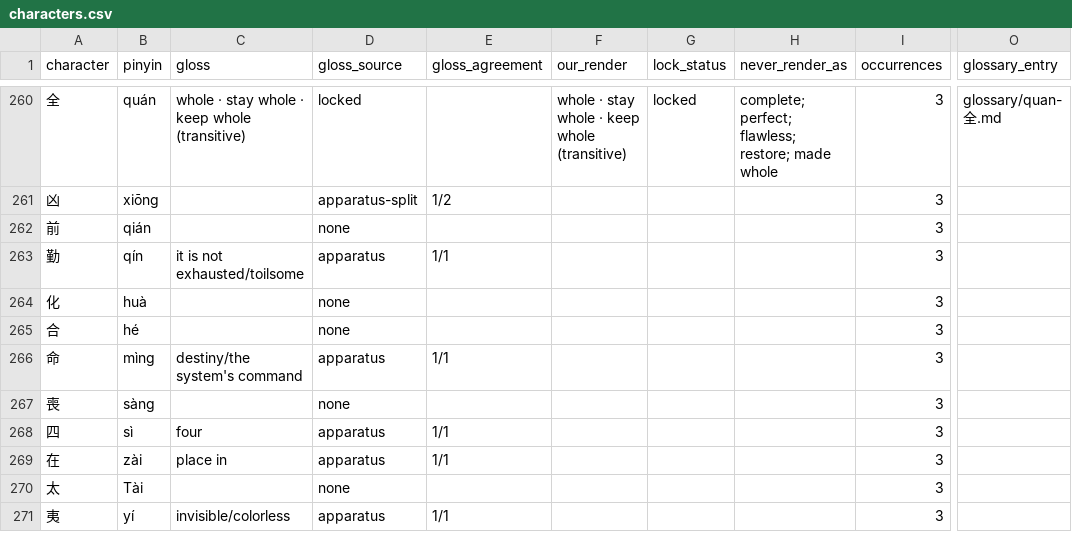
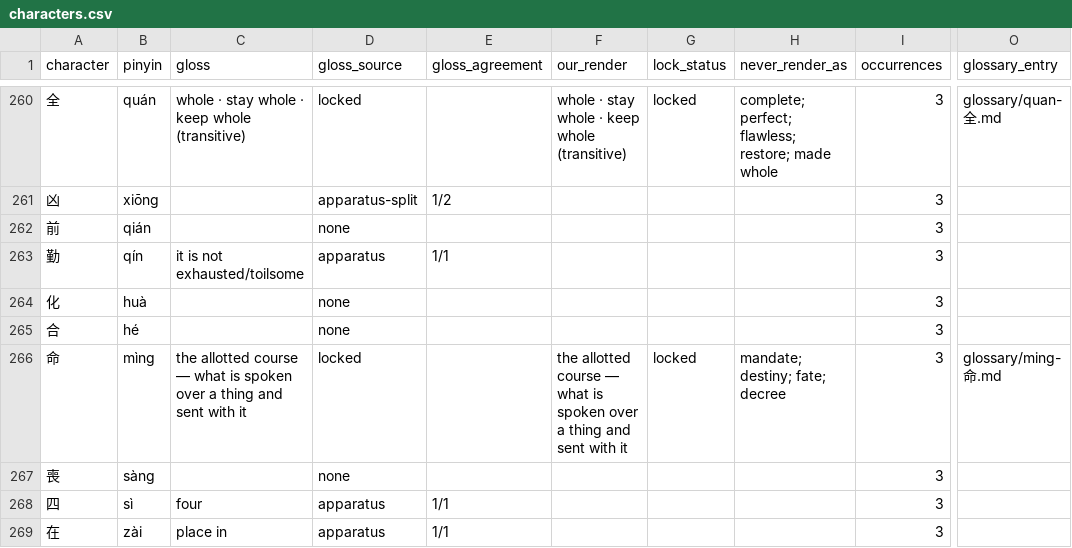
Before and after one commit to shalomormsby/taoteching, a CSV file: data/characters.csv, drawn as a sheet; only a part is shown, gaps mark what is left out; the shorter side is filled out with more unchanged rows; the diff names each change by its address in the sheet, - before the commit and + after, or states it on an @@ line.

```diff
--- a/data/characters.csv
+++ b/data/characters.csv
-C266 (gloss): destiny/the system's command
+C266 (gloss): the allotted course — what is spoken over a thing and sent with it
-D266 (gloss_source): apparatus
+D266 (gloss_source): locked
-E266 (gloss_agreement): 1/1
+E266 (gloss_agreement): (empty)
-F266 (our_render): (empty)
+F266 (our_render): the allotted course — what is spoken over a thing and sent with it
-G266 (lock_status): (empty)
+G266 (lock_status): locked
-H266 (never_render_as): (empty)
+H266 (never_render_as): mandate; destiny; fate; decree
-O266 (glossary_entry): (empty)
+O266 (glossary_entry): glossary/ming-命.md
```
Also changed, not shown: data/chapters.csv, data/character-anatomy.csv, 10 other files.
